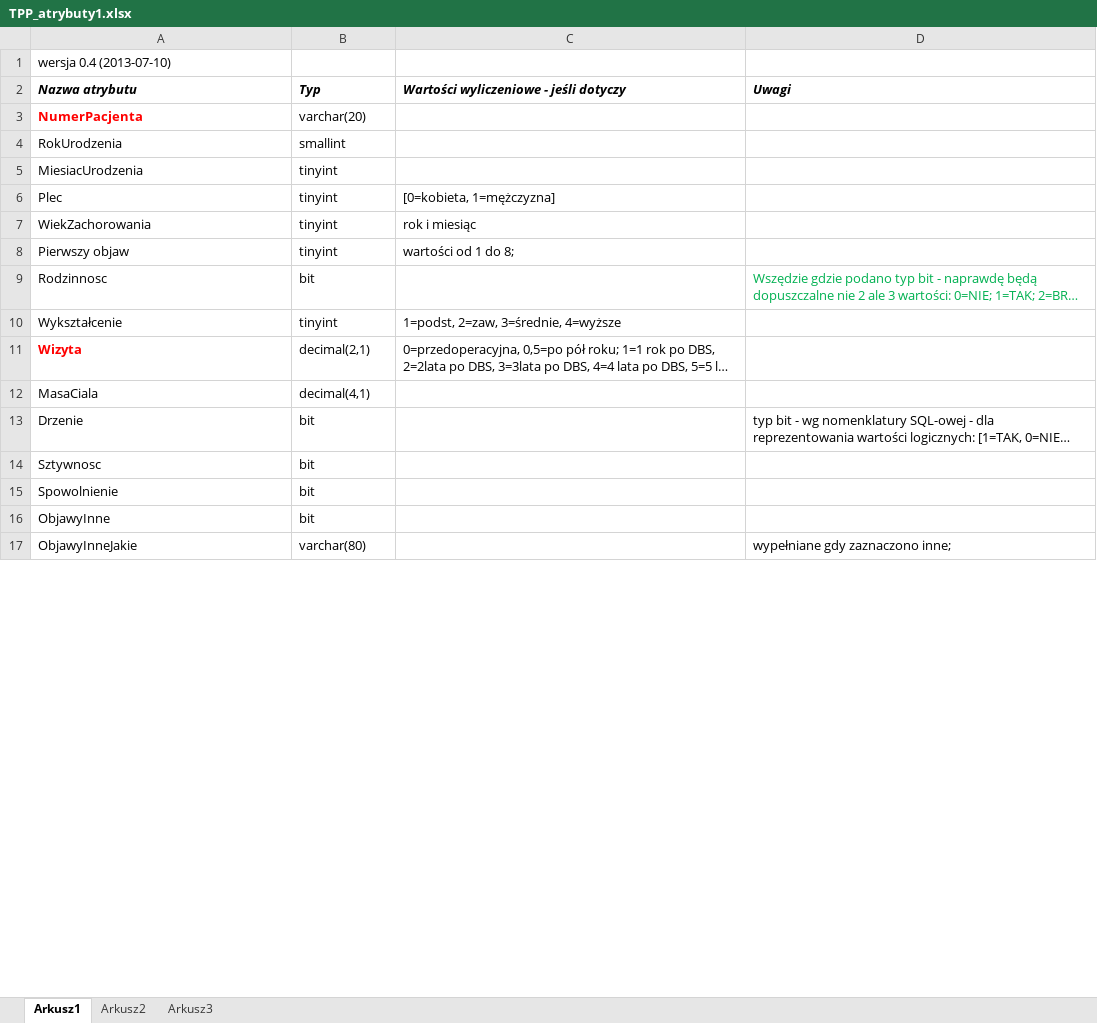
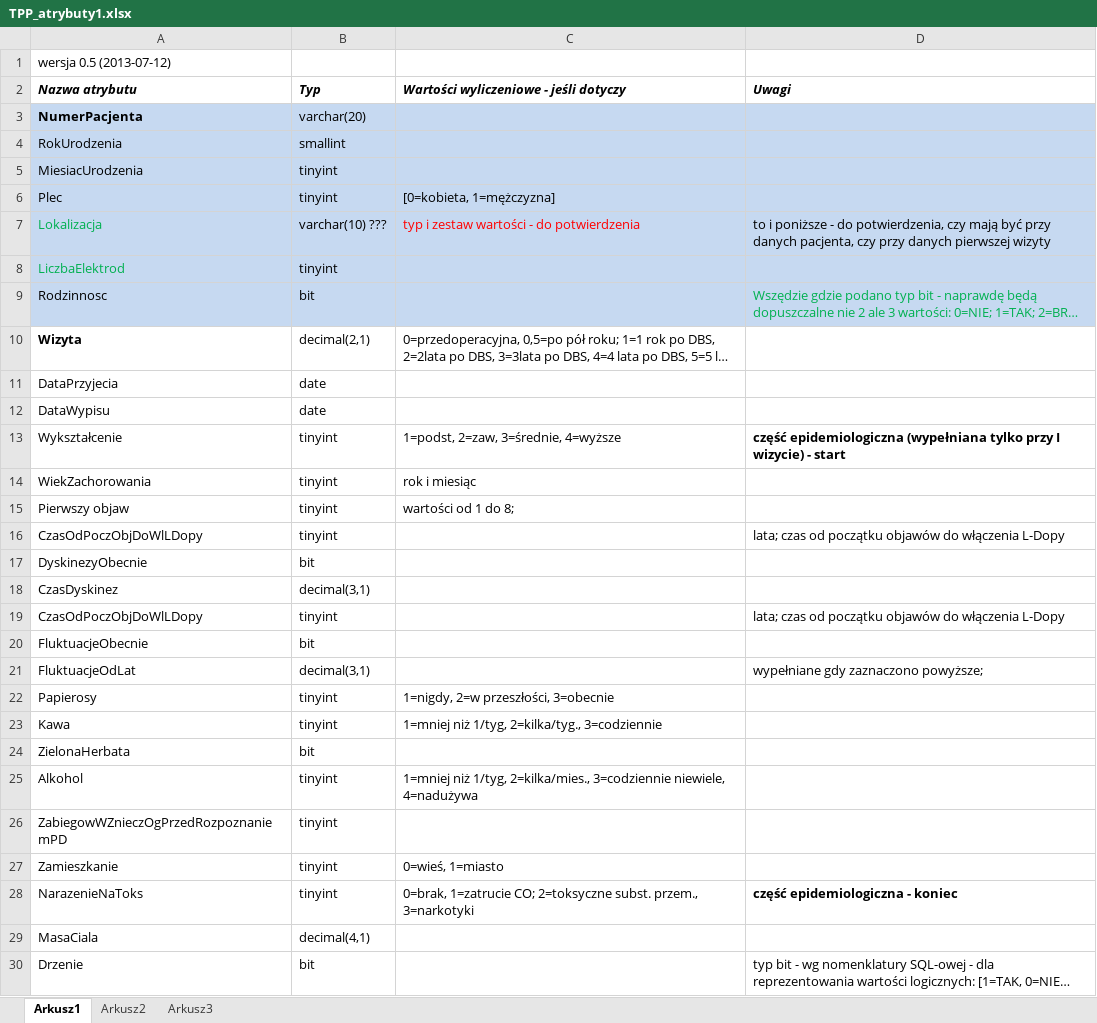
Before and after one commit to mk4me/bdr, an Excel workbook: TPP/dokumenty/TPP_atrybuty1.xlsx, sheet Arkusz1, drawn as a sheet; only a part is shown; the shorter side is filled out with more unchanged rows; long unchanged cells end in …; values as stored, in another font and other column widths than the file's, no borders; addresses are those after the commit; the diff covers the shown part only; the diff names each change by its address in the sheet, - before the commit and + after, or states it on an @@ line.

Commit message:
Wersja po feedbacku od dra Szlufika: 2013-07-12
git-svn-id: https://localhost:8443/svn/bdr@997 5173494c-6dae-45e1-bfb1-e08744c75a4d

```diff
--- a/TPP/dokumenty/TPP_atrybuty1.xlsx (sheet Arkusz1)
+++ b/TPP/dokumenty/TPP_atrybuty1.xlsx (sheet Arkusz1)
-A1 (Nazwa atrybutu): wersja 0.4 (2013-07-10)
+A1 (Nazwa atrybutu): wersja 0.5 (2013-07-12)
-A3:D6 fill: none
+A3:D6 fill: #C6D9F1
-A3 text colour: #FF0000
+A3 text colour: black
+row 7: Lokalizacja | varchar(10) ??? | typ i zestaw wartości - do potwierdzenia | to i poniższe - do potwierdzenia, czy mają być przy danych pacjenta, czy przy danych pierwszej wizyty
+row 8: LiczbaElektrod | tinyint
@@ row 11 moved to row 10: Wizyta @@
+row 11: DataPrzyjecia | date
+row 12: DataWypisu | date
+row 13: Wykształcenie | tinyint | 1=podst, 2=zaw, 3=średnie, 4=wyższe | część epidemiologiczna (wypełniana tylko przy I wizycie) - start
@@ row 18 moved to row 16: CzasOdPoczObjDoWlLDopy @@
@@ row 19 moved to row 17: DyskinezyObecnie @@
+row 18: CzasDyskinez | decimal(3,1)
@@ row 20 moved to row 19: CzasOdPoczObjDoWlLDopy @@
@@ row 22 moved to row 20: FluktuacjeObecnie @@
+row 21: FluktuacjeOdLat | decimal(3,1) |  | wypełniane gdy zaznaczono powyższe;
-A22 (Nazwa atrybutu): Wykształcenie
+A22 (Nazwa atrybutu): Papierosy
-C22: 1=podst, 2=zaw, 3=średnie, 4=wyższe
+C22: 1=nigdy, 2=w przeszłości, 3=obecnie
@@ row 45 moved to row 23: Kawa @@
@@ row 46 moved to row 24: ZielonaHerbata @@
@@ row 47 moved to row 25: Alkohol @@
@@ row 48 moved to row 26: ZabiegowWZnieczOgPrzedRozpoznaniemPD @@
@@ row 49 moved to row 27: Zamieszkanie @@
+row 28: NarazenieNaToks | tinyint | 0=brak, 1=zatrucie CO; 2=toksyczne subst. przem., 3=narkotyki | część epidemiologiczna - koniec
```
Also changed, not shown: 4 added rows, 10 removed rows, 22 moved rows, 2 edited cells and cell formats elsewhere in this sheet, sheet Arkusz2.
